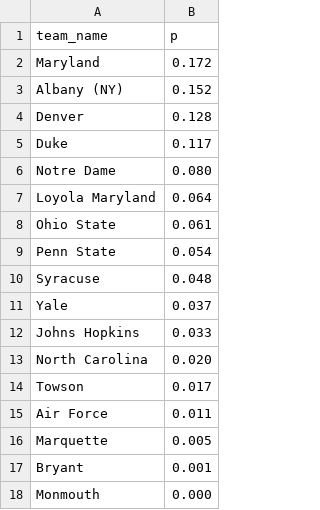
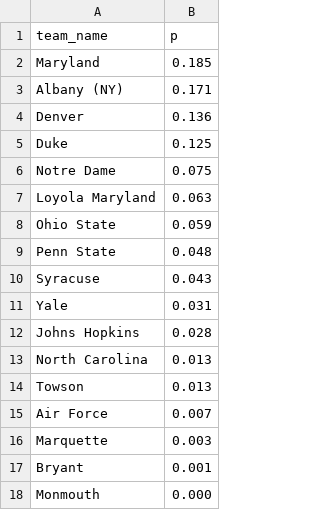
Before and after one commit to octonion/lacrosse, a CSV file: ncaa/tournament/champion_p.csv, drawn as a sheet.

```diff
--- a/ncaa/tournament/champion_p.csv
+++ b/ncaa/tournament/champion_p.csv
@@ -1,17 +1,17 @@
 team_name,p
-Maryland,0.172
-Albany (NY),0.152
-Denver,0.128
-Duke,0.117
-Notre Dame,0.080
-Loyola Maryland,0.064
-Ohio State,0.061
-Penn State,0.054
-Syracuse,0.048
-Yale,0.037
-Johns Hopkins,0.033
-North Carolina,0.020
-Towson,0.017
-Air Force,0.011
-Marquette,0.005
+Maryland,0.185
+Albany (NY),0.171
+Denver,0.136
+Duke,0.125
+Notre Dame,0.075
+Loyola Maryland,0.063
+Ohio State,0.059
+Penn State,0.048
+Syracuse,0.043
+Yale,0.031
+Johns Hopkins,0.028
+North Carolina,0.013
+Towson,0.013
+Air Force,0.007
+Marquette,0.003
 Bryant,0.001
```
Also changed, not shown: ncaa/tournament/round_p.csv, 3 other files.
